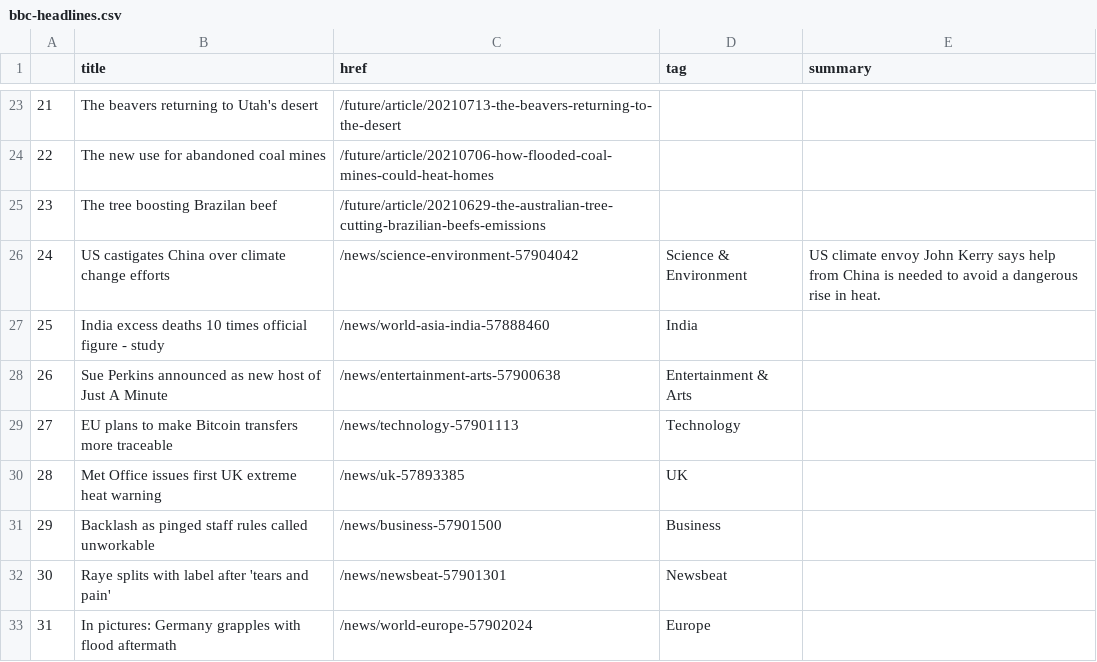
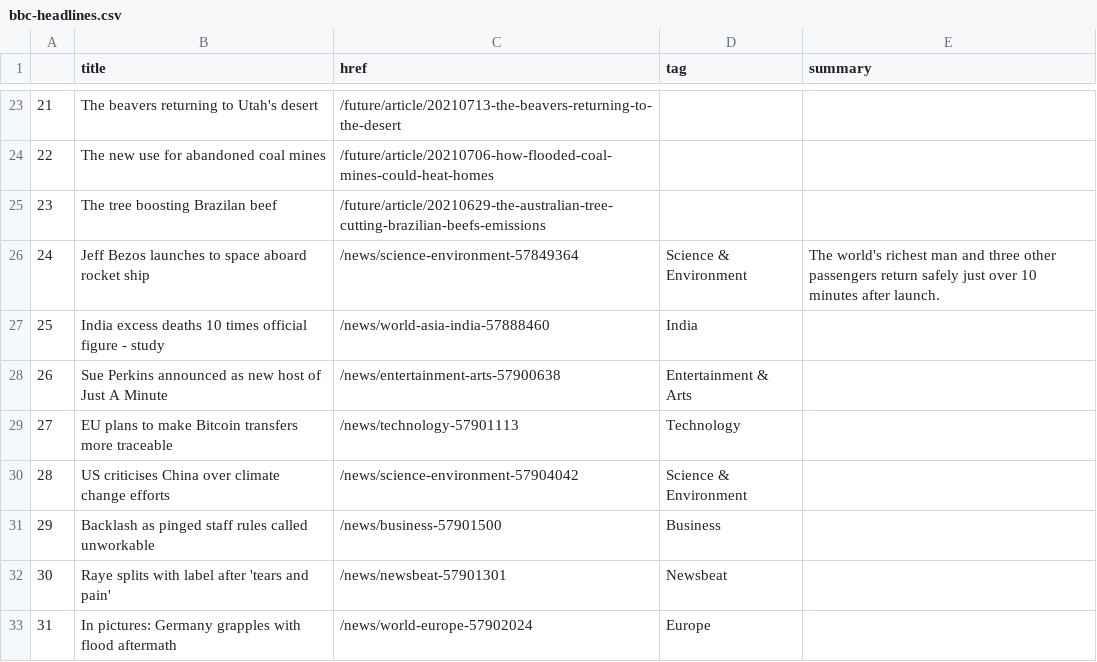
Before and after one commit to EMendy/Scraper_Info, a CSV file: bbc-headlines.csv, drawn as a sheet; only a part is shown, gaps mark what is left out; the diff covers the shown part only.

```diff
--- a/bbc-headlines.csv
+++ b/bbc-headlines.csv
@@ -25,3 +25,3 @@
 23,The tree boosting Brazilan beef,/future/article/20210629-the-australian-tree-cutting-brazilian-beefs-emissions,,
-24,US castigates China over climate change efforts,/news/science-environment-57904042,Science & Environment,US climate envoy John Kerry says help from China is needed to avoid a dangerous rise in heat.
+24,Jeff Bezos launches to space aboard rocket ship,/news/science-environment-57849364,Science & Environment,The world's richest man and three other passengers return safely just over 10 minutes after launch.
 25,India excess deaths 10 times official figure - study,/news/world-asia-india-57888460,India,
@@ -29,3 +29,3 @@
 27,EU plans to make Bitcoin transfers more traceable,/news/technology-57901113,Technology,
-28,Met Office issues first UK extreme heat warning,/news/uk-57893385,UK,
+28,US criticises China over climate change efforts,/news/science-environment-57904042,Science & Environment,
 29,Backlash as pinged staff rules called unworkable,/news/business-57901500,Business,
```
Also changed, not shown: 31 edited cells elsewhere in this file.
